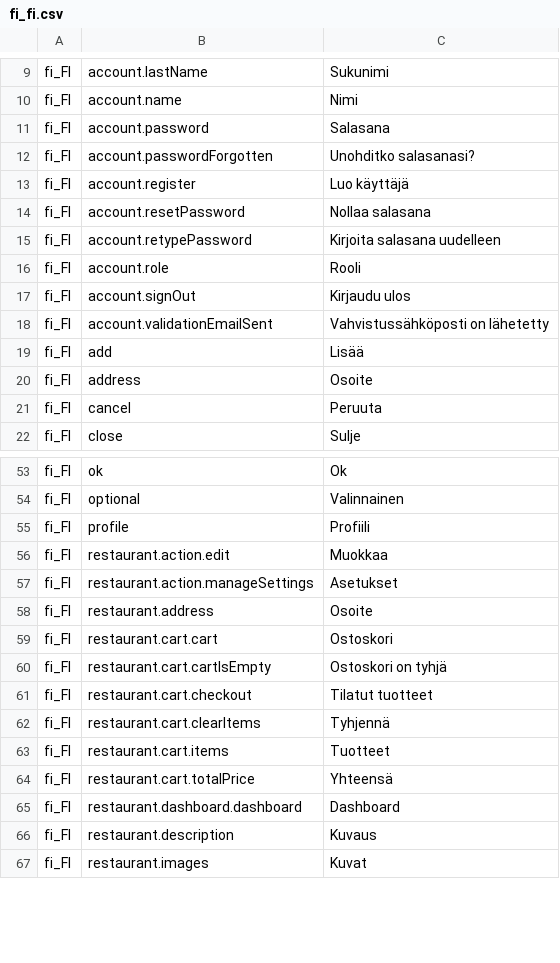
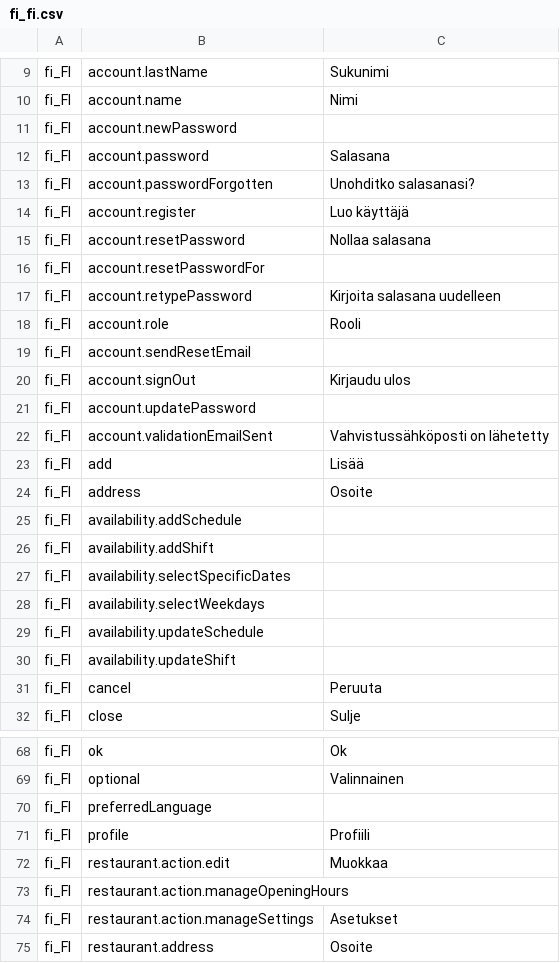
Before and after one commit to tohalla/walless-database, a CSV file: seeds/translation/fi_fi.csv, drawn as a sheet; only a part is shown, gaps mark what is left out; the shorter side is filled out with more unchanged rows; the diff covers the shown part only; the diff names each change by its address in the sheet, - before the commit and + after, or states it on an @@ line.

Commit message:
add traman and translation management functionality

```diff
--- a/seeds/translation/fi_fi.csv
+++ b/seeds/translation/fi_fi.csv
+row 11: fi_FI | account.newPassword
+row 16: fi_FI | account.resetPasswordFor
+row 19: fi_FI | account.sendResetEmail
+row 21: fi_FI | account.updatePassword
+row 25: fi_FI | availability.addSchedule
+row 26: fi_FI | availability.addShift
+row 27: fi_FI | availability.selectSpecificDates
+row 28: fi_FI | availability.selectWeekdays
+row 29: fi_FI | availability.updateSchedule
+row 30: fi_FI | availability.updateShift
+row 70: fi_FI | preferredLanguage
+row 73: fi_FI | restaurant.action.manageOpeningHours
```
Also changed, not shown: 53 added rows, 16 removed rows and 8 edited cells elsewhere in this file, seeds/translation/en.csv, 5 other files.
